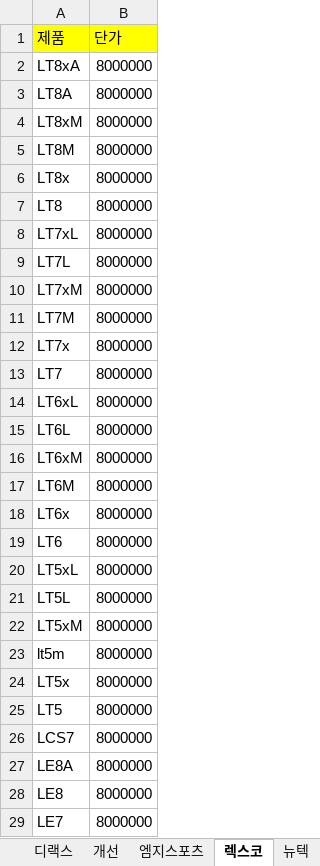
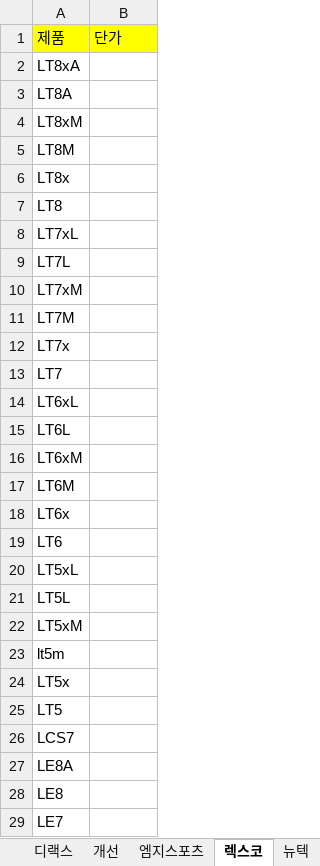
Before and after one commit to AsdDDsa182/AshGray, an Excel workbook: product.xlsx, sheet 렉스코, drawn as a sheet; only a part is shown; values as stored, in another font and other column widths than the file's, no borders; the diff covers the shown part only; the diff names each change by its address in the sheet, - before the commit and + after, or states it on an @@ line.

```diff
--- a/product.xlsx (sheet 렉스코)
+++ b/product.xlsx (sheet 렉스코)
-B2:B29: 8000000
+B2:B29: (empty)
```
Also changed, not shown: 133 edited cells elsewhere in this sheet, sheet 엠지스포츠, sheet 뉴텍, sheet 개선, sheet 디랙스, inqury.xlsx.
